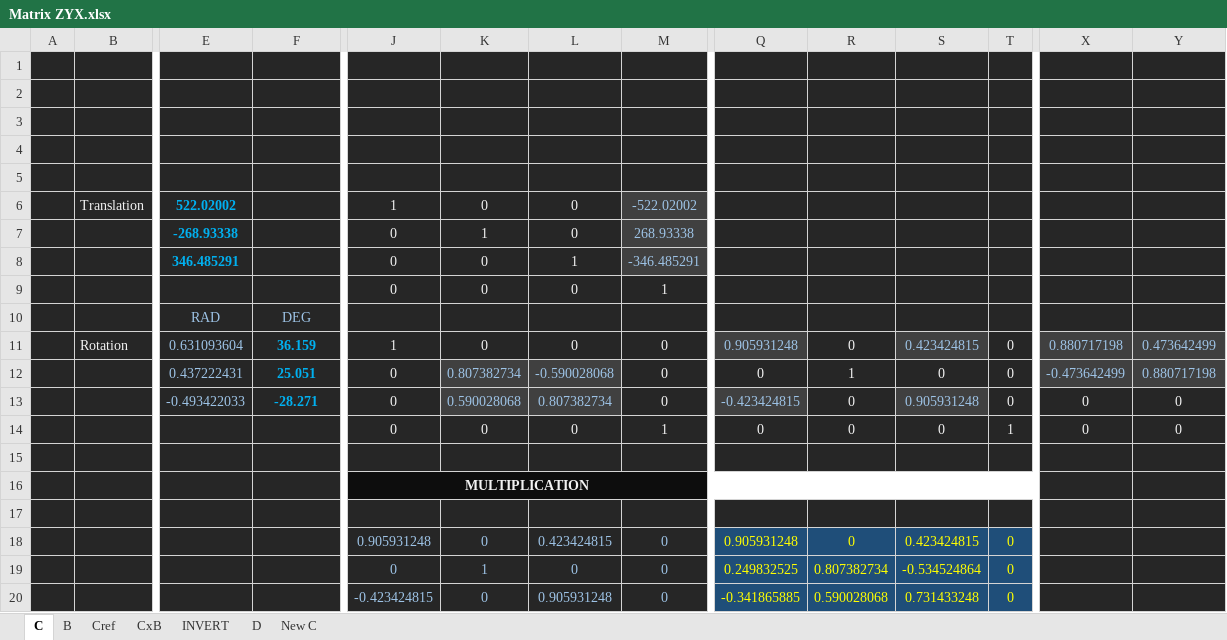
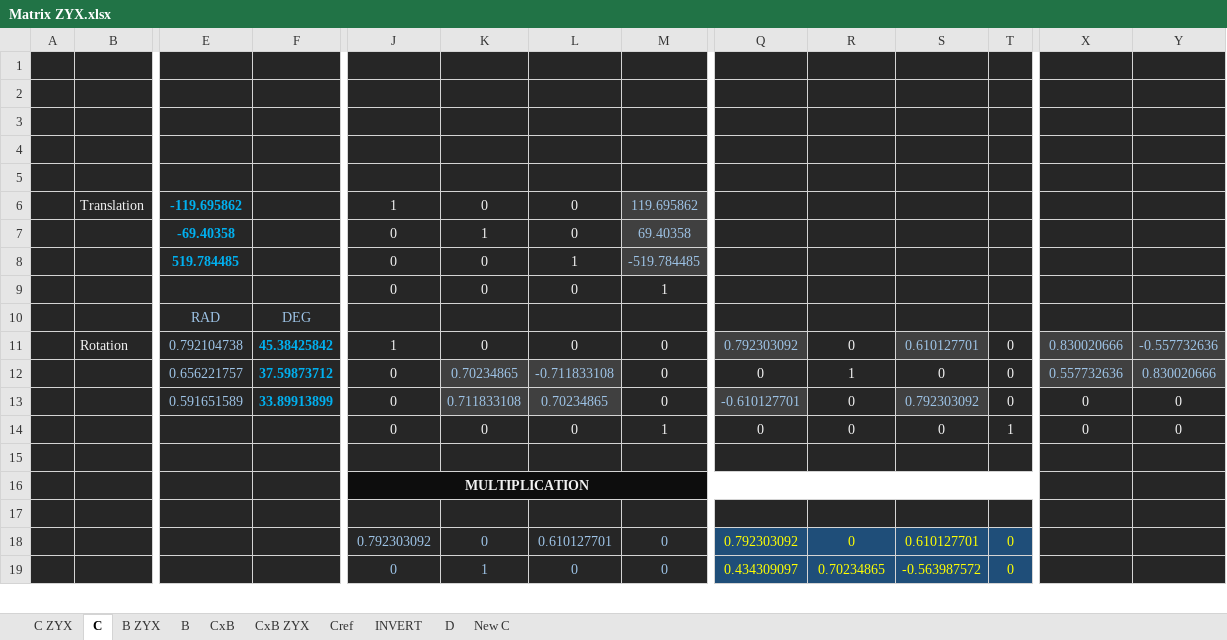
Before and after one commit to radu-blippar/StayInPlace, an Excel workbook: Matrix ZYX.xlsx, sheet C, drawn as a sheet; only a part is shown, gaps mark what is left out; values as stored, in another font and other column widths than the file's, no borders; removed rows and columns are numbered as before the commit, all else as after; rows hold the shown columns only; the diff covers the shown part only; the diff names each change by its address in the sheet, - before the commit and + after, or states it on an @@ line.

```diff
--- a/Matrix ZYX.xlsx (sheet C)
+++ b/Matrix ZYX.xlsx (sheet C)
+sheet tab: C ZYX
+sheet tab: B ZYX
+sheet tab: CxB ZYX
@@ sheet tab order changed: C ZYX | C | B ZYX | B | CxB | CxB ZYX | Cref | INVERT | D | New C @@
-E6: 522.02002
+E6: -119.695862
-M6: -522.02002
+M6: 119.695862
-E7: -268.93338
+E7: -69.40358
-M7: 268.93338
+M7: 69.40358
-E8: 346.485291
+E8: 519.784485
-M8: -346.485291
+M8: -519.784485
-E11: 0.631093604
+E11: 0.792104738
-F11: 36.159
+F11: 45.38425842
-Q11: 0.905931248
+Q11: 0.792303092
-S11: 0.423424815
+S11: 0.610127701
-X11: 0.880717198
+X11: 0.830020666
-Y11: 0.473642499
+Y11: -0.557732636
-E12: 0.437222431
+E12: 0.656221757
-F12: 25.051
+F12: 37.59873712
-K12: 0.807382734
+K12: 0.70234865
-L12: -0.590028068
+L12: -0.711833108
-X12: -0.473642499
+X12: 0.557732636
-Y12: 0.880717198
+Y12: 0.830020666
-E13: -0.493422033
+E13: 0.591651589
-F13: -28.271
+F13: 33.89913899
-K13: 0.590028068
+K13: 0.711833108
-L13: 0.807382734
+L13: 0.70234865
-Q13: -0.423424815
+Q13: -0.610127701
-S13: 0.905931248
+S13: 0.792303092
-J18: 0.905931248
+J18: 0.792303092
-L18: 0.423424815
+L18: 0.610127701
-Q18: 0.905931248
+Q18: 0.792303092
-S18: 0.423424815
+S18: 0.610127701
-Q19: 0.249832525
+Q19: 0.434309097
-R19: 0.807382734
+R19: 0.70234865
-S19: -0.534524864
+S19: -0.563987572
-row 20:  |  |  |  | -0.423424815 | 0 | 0.905931248 | 0 | -0.341865885 | 0.590028068 | 0.731433248 | 0
```
Also changed, not shown: 12 added rows, 11 removed rows and 29 edited cells elsewhere in this sheet, sheet B, sheet CxB, sheet New C, Matrix.xlsx, 14 other files.
